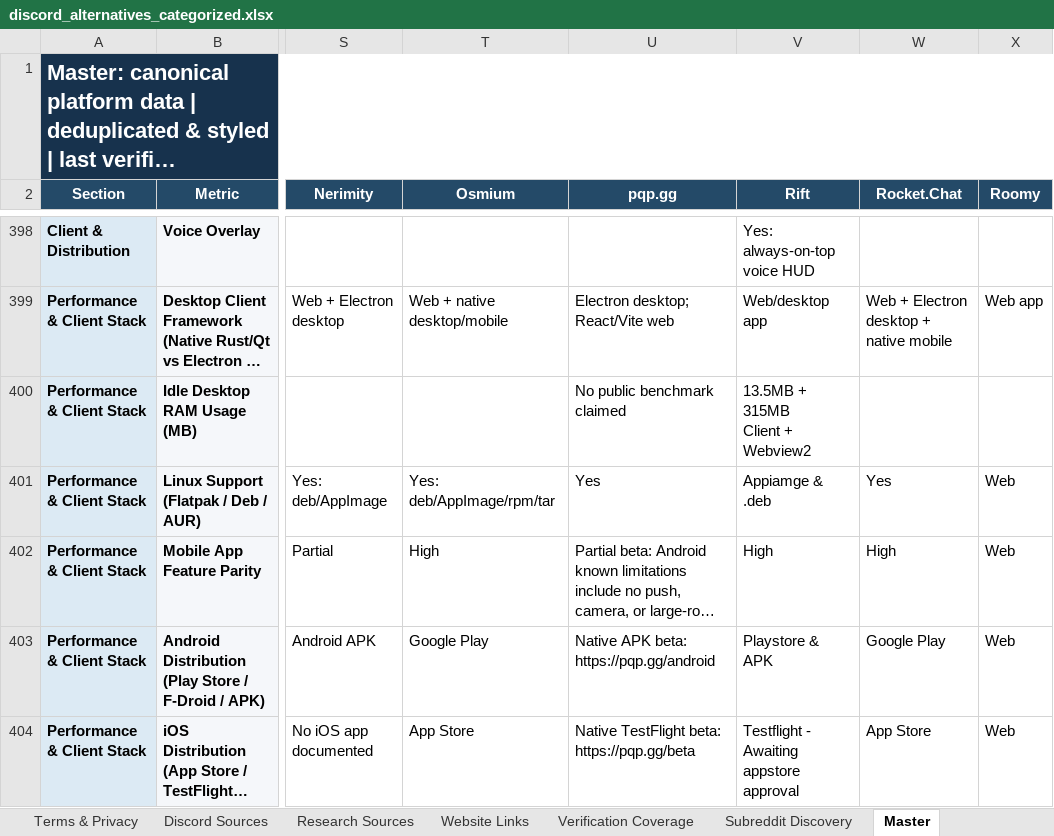
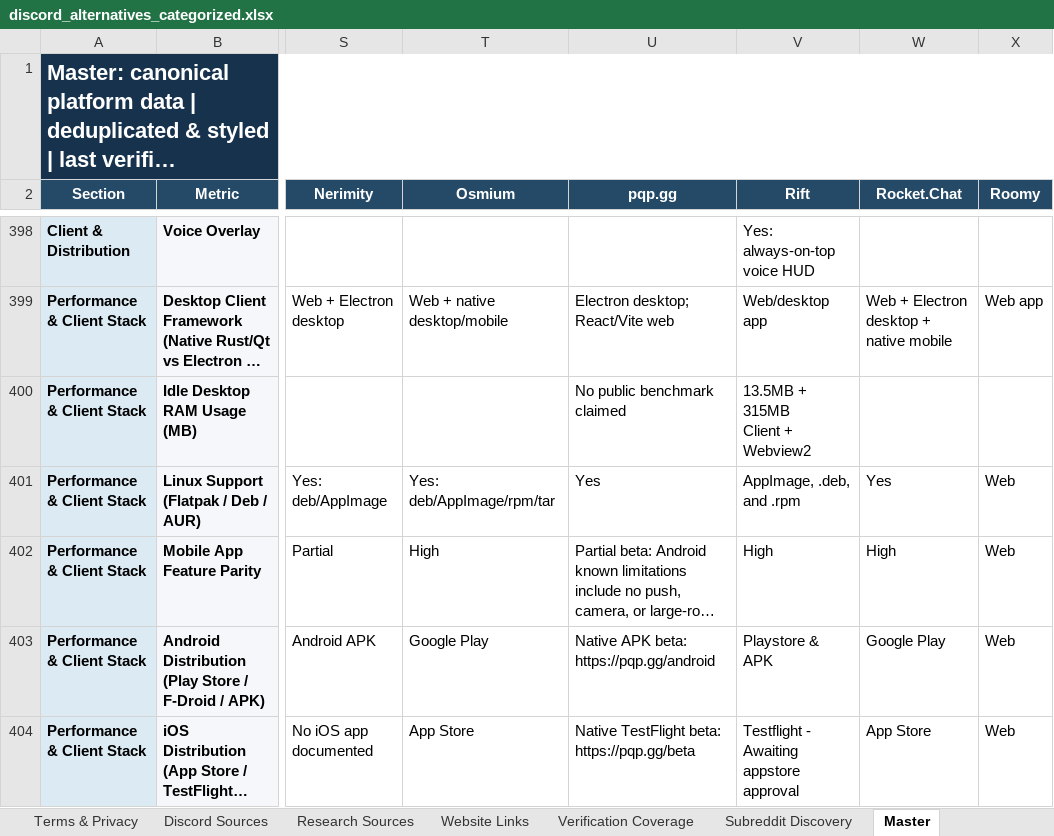
Before and after one commit to discord-alternative/Discord-Alternative-Tracker, an Excel workbook: data/discord_alternatives_categorized.xlsx, sheet Master, drawn as a sheet; only a part is shown, gaps mark what is left out; long unchanged cells end in …; values as stored, in another font and other column widths than the file's, no borders; the diff covers the shown part only; the diff names each change by its address in the sheet, - before the commit and + after, or states it on an @@ line.

Commit message:
data update xlxs
update to Rifts data

```diff
--- a/data/discord_alternatives_categorized.xlsx (sheet Master)
+++ b/data/discord_alternatives_categorized.xlsx (sheet Master)
-V401 (Rift): Appiamge & .deb
+V401 (Rift): AppImage, .deb, and .rpm
```
Also changed, not shown: 44 added rows and 14 edited cells elsewhere in this sheet, sheet Research Sources, sheet Sheet Directory, sheet Performance & Client Stack, sheet Community Limits, sheet Media & Limits, sheet Voice Quality Detail, 8 more sheets, other sheet tabs, 1 other file.
